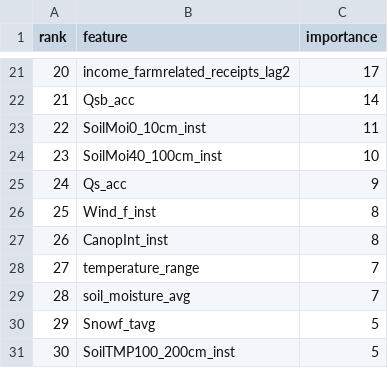
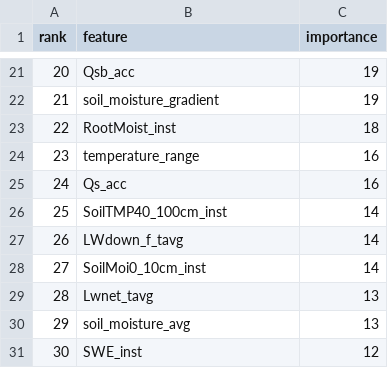
Before and after one commit to Jacob19999/Machine-Learning-Benchmark-for-Predicting-County-Level-Corn-Production, a CSV file: Data/Misc/lightgbm_top15_feature_importance_split.csv, drawn as a sheet; only a part is shown, gaps mark what is left out; the diff covers the shown part only.

```diff
--- a/Data/Misc/lightgbm_top15_feature_importance_split.csv
+++ b/Data/Misc/lightgbm_top15_feature_importance_split.csv
@@ -21,11 +21,11 @@ rank,feature,importance
-20,income_farmrelated_receipts_lag2,17
-21,Qsb_acc,14
-22,SoilMoi0_10cm_inst,11
-23,SoilMoi40_100cm_inst,10
-24,Qs_acc,9
-25,Wind_f_inst,8
-26,CanopInt_inst,8
-27,temperature_range,7
-28,soil_moisture_avg,7
-29,Snowf_tavg,5
-30,SoilTMP100_200cm_inst,5
+20,Qsb_acc,19
+21,soil_moisture_gradient,19
+22,RootMoist_inst,18
+23,temperature_range,16
+24,Qs_acc,16
+25,SoilTMP40_100cm_inst,14
+26,LWdown_f_tavg,14
+27,SoilMoi0_10cm_inst,14
+28,Lwnet_tavg,13
+29,soil_moisture_avg,13
+30,SWE_inst,12
```
Also changed, not shown: 31 edited cells elsewhere in this file, Data/Misc/lightgbm_top15_feature_importance.csv, Data/Misc/model_comparison_results.csv, 14 other files.
